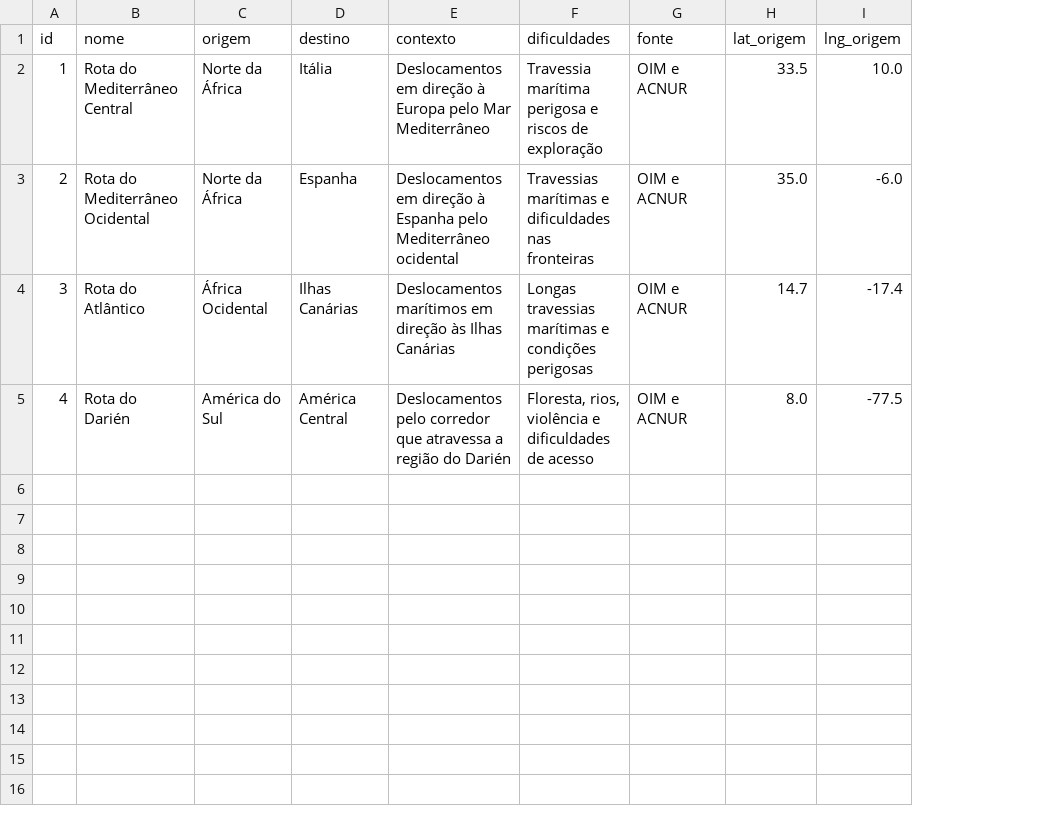
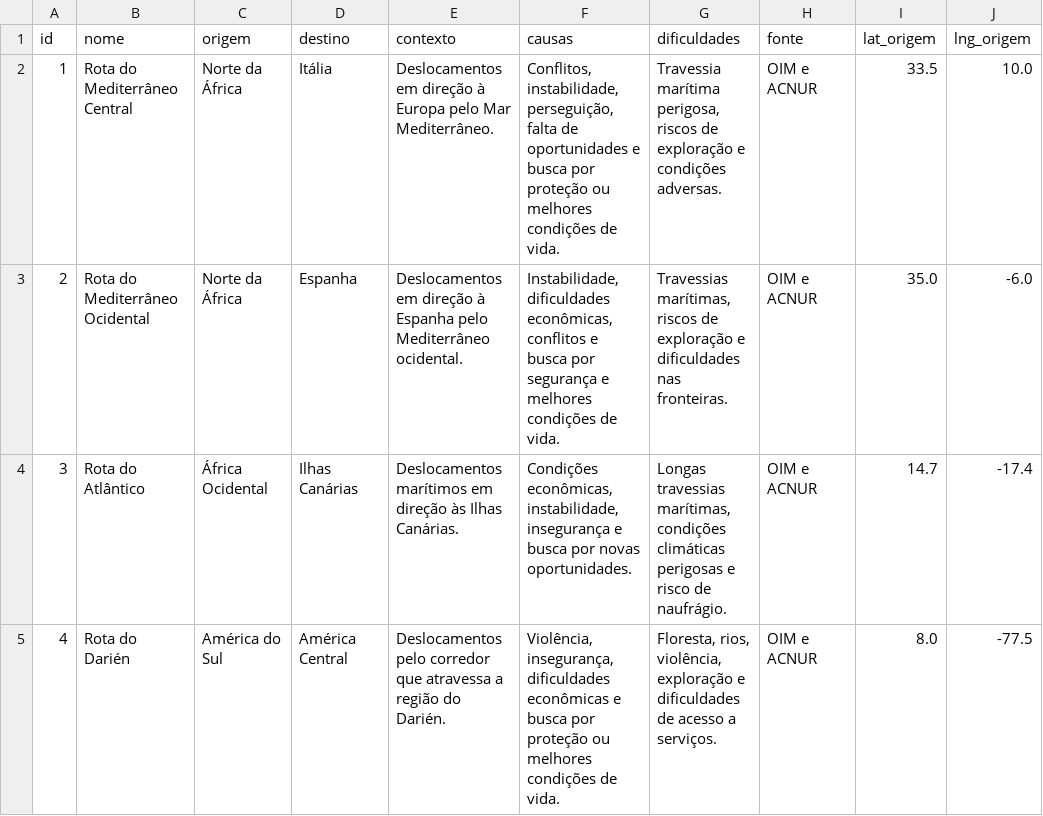
Before and after one commit to yurizindazo/CIARTEC, a CSV file: dados/rotas.csv, drawn as a sheet; only a part is shown; addresses are those after the commit; the diff names each change by its address in the sheet, - before the commit and + after, or states it on an @@ line.

```diff
--- a/dados/rotas.csv
+++ b/dados/rotas.csv
+column F (causas), rows 2-5: Conflitos, instabilidade, perseguição, falta de oportunidades e busca por proteção ou melhores condições de vida. | Instabilidade, dificuldades econômicas, conflitos e busca por segurança e melhores condições de vida. | Condições econômicas, instabilidade, insegurança e busca por novas oportunidades. | Violência, insegurança, dificuldades econômicas e busca por proteção ou melhores condições de vida.
-E2 (contexto): …pelo Mar Mediterrâneo
+E2 (contexto): …pelo Mar Mediterrâneo.
-G2 (dificuldades): Travessia marítima perigosa e riscos de exploração
+G2 (dificuldades): Travessia marítima perigosa, riscos de exploração e condições adversas.
-E3 (contexto): …pelo Mediterrâneo ocidental
+E3 (contexto): …pelo Mediterrâneo ocidental.
-G3 (dificuldades): Travessias marítimas e dificuldades nas fronteiras
+G3 (dificuldades): Travessias marítimas, riscos de exploração e dificuldades nas fronteiras.
-E4 (contexto): …às Ilhas Canárias
+E4 (contexto): …às Ilhas Canárias.
-G4 (dificuldades): Longas travessias marítimas e condições perigosas
+G4 (dificuldades): Longas travessias marítimas, condições climáticas perigosas e risco de naufrágio.
-E5 (contexto): …região do Darién
+E5 (contexto): …região do Darién.
-G5 (dificuldades): Floresta, rios, violência e dificuldades de acesso
+G5 (dificuldades): Floresta, rios, violência, exploração e dificuldades de acesso a serviços.
```
Also changed, not shown: 12 other files.
